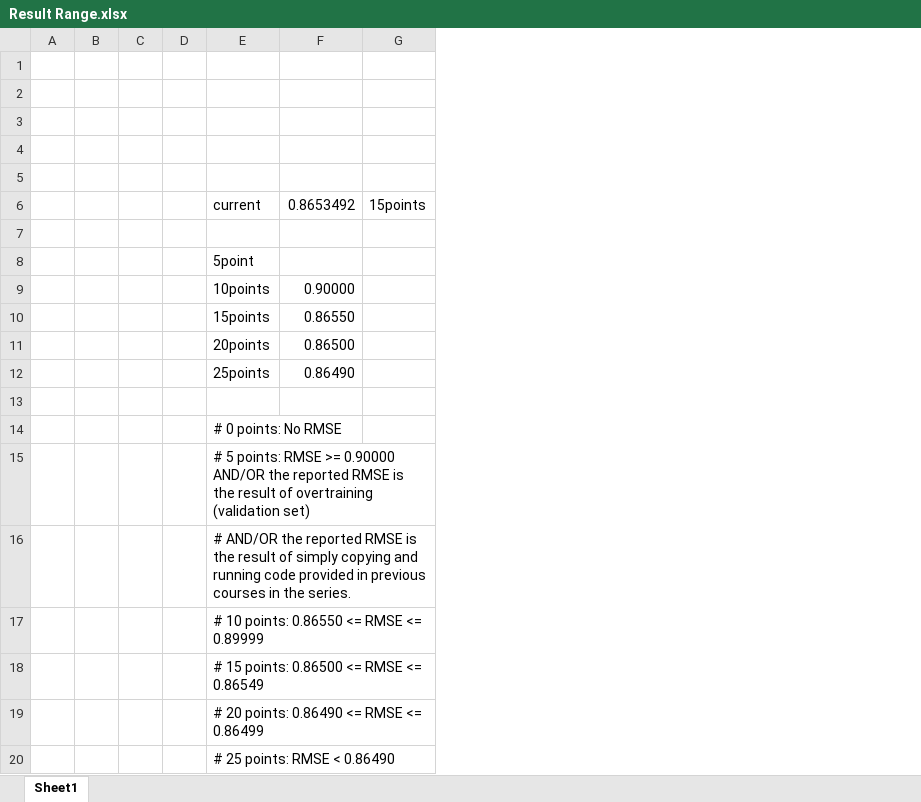
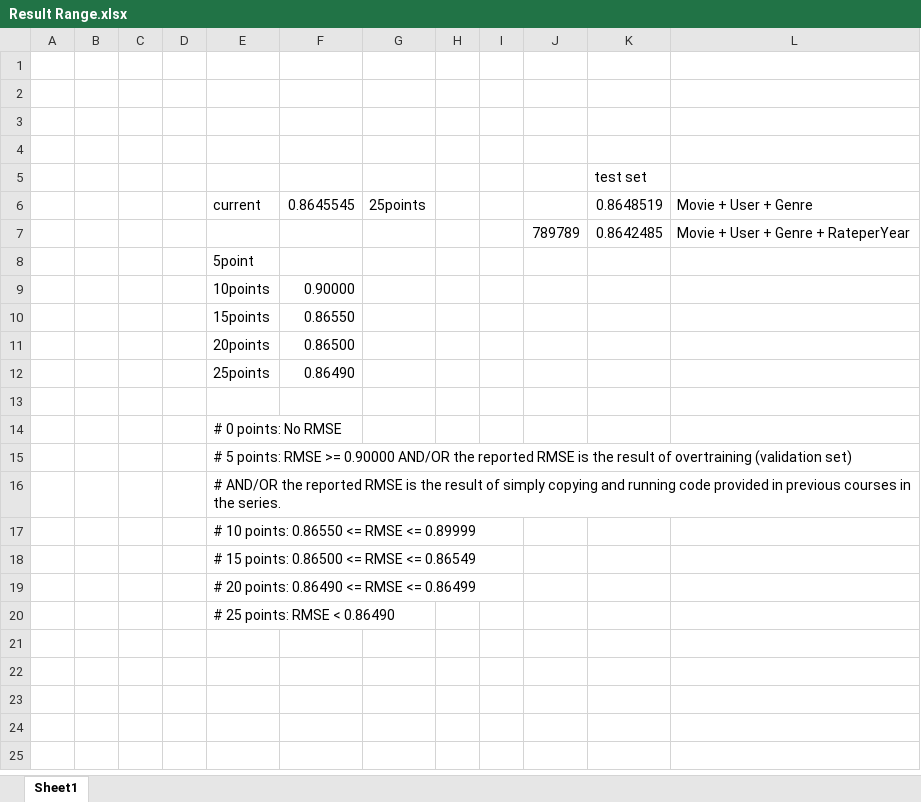
Before and after one commit to elvintam/capstone, an Excel workbook: Result Range.xlsx, sheet Sheet1, drawn as a sheet; values as stored, in another font and other column widths than the file's, no borders; removed rows and columns are numbered as before the commit, all else as after; the diff names each change by its address in the sheet, - before the commit and + after, or states it on an @@ line.

```diff
--- a/Result Range.xlsx (sheet Sheet1)
+++ b/Result Range.xlsx (sheet Sheet1)
-column G, row 6: 15points
+column G, row 6: 25points
+column H, empty
+column I, empty
+column J, row 7: 789789
+column K, rows 5-7: test set | 0.8648519 | 0.8642485
+column L, rows 6-7: Movie + User + Genre | Movie + User + Genre + RateperYear
-F6: 0.8653492
+F6: 0.8645545
-row 7: (empty)
+row 7:  |  |  |  |  |  |  |  |  | 789789 | 0.8642485 | Movie + User + Genre + RateperYear
```
Also changed, not shown: 2 other files.
